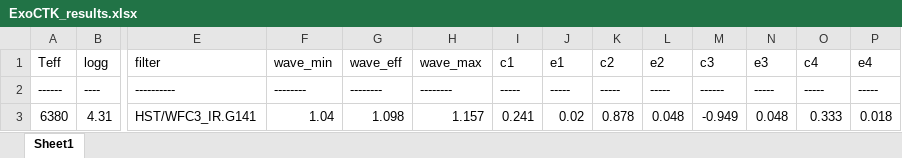
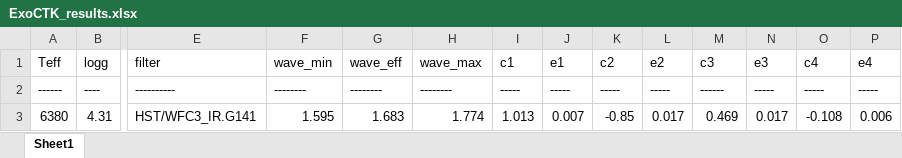
Before and after one commit to ViktorSumida/ECLIPSE-X-lambda, an Excel workbook: ExoCTK_results.xlsx, sheet Sheet1, drawn as a sheet; only a part is shown, gaps mark what is left out; values as stored, in another font and other column widths than the file's, no borders; the diff names each change by its address in the sheet, - before the commit and + after, or states it on an @@ line.

```diff
--- a/ExoCTK_results.xlsx (sheet Sheet1)
+++ b/ExoCTK_results.xlsx (sheet Sheet1)
-F3 (wave_min): 1.04
+F3 (wave_min): 1.595
-G3 (wave_eff): 1.098
+G3 (wave_eff): 1.683
-H3 (wave_max): 1.157
+H3 (wave_max): 1.774
-I3 (c1): 0.241
+I3 (c1): 1.013
-J3 (e1): 0.02
+J3 (e1): 0.007
-K3 (c2): 0.878
+K3 (c2): -0.85
-L3 (e2): 0.048
+L3 (e2): 0.017
-M3 (c3): -0.949
+M3 (c3): 0.469
-N3 (e3): 0.048
+N3 (e3): 0.017
-O3 (c4): 0.333
+O3 (c4): -0.108
-P3 (e4): 0.018
+P3 (e4): 0.006
```
Also changed, not shown: Parâmetros.xlsx, output.xlsx.
